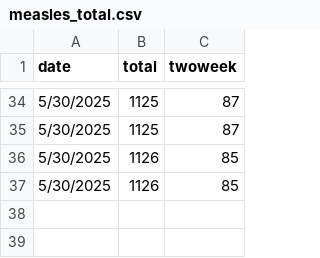
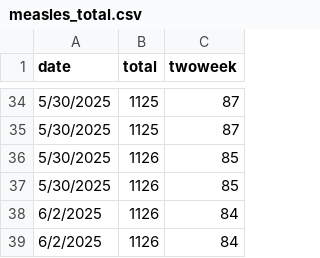
Before and after one commit to JHU-Measles-Tracking-Team/tracker_test_update, a CSV file: GitHub Ready Version/measles_total.csv, drawn as a sheet; only a part is shown, gaps mark what is left out; the diff names each change by its address in the sheet, - before the commit and + after, or states it on an @@ line.

```diff
--- a/GitHub Ready Version/measles_total.csv
+++ b/GitHub Ready Version/measles_total.csv
+row 38: 6/2/2025 | 1126 | 84
+row 39: 6/2/2025 | 1126 | 84
```
Also changed, not shown: GitHub Ready Version/1map1.csv, GitHub Ready Version/2map2.csv, 5 other files.
